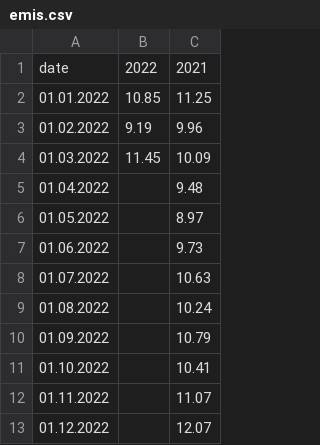
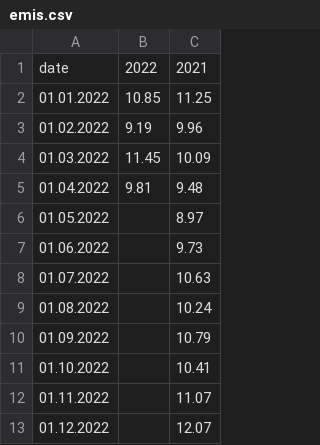
Before and after one commit to ForumEnergiiPL/miesiecznik, a CSV file: emis.csv, drawn as a sheet.

Commit message:
Update emis.csv

```diff
--- a/emis.csv
+++ b/emis.csv
@@ -4,3 +4,3 @@ date,2022,2021
 01.03.2022,11.45,10.09
-01.04.2022,,9.48
+01.04.2022,9.81,9.48
 01.05.2022,,8.97
```
